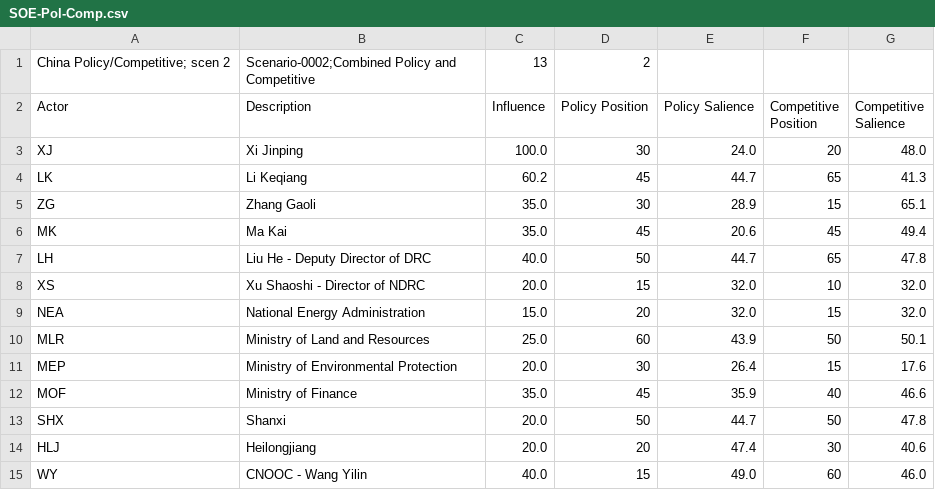
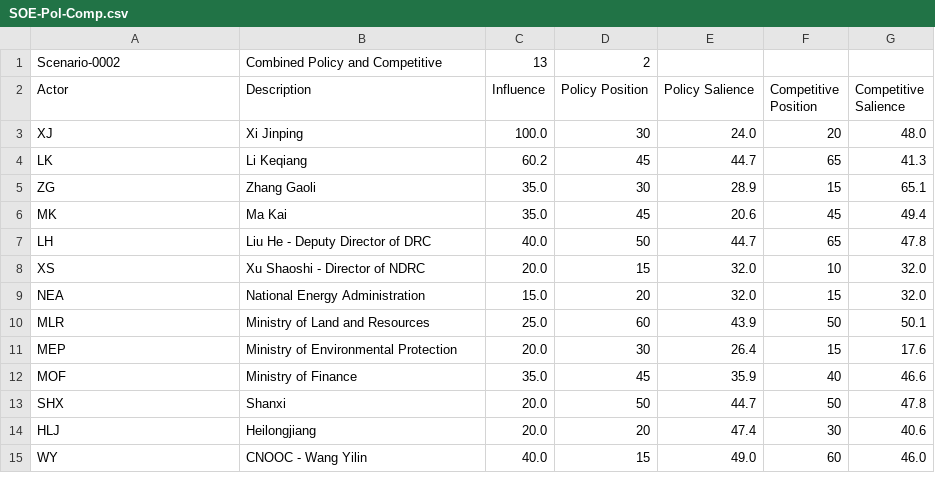
Before and after one commit to lsyaseen/KTAB, a CSV file: examples/smp/doc/SOE-Pol-Comp.csv, drawn as a sheet.

```diff
--- a/examples/smp/doc/SOE-Pol-Comp.csv
+++ b/examples/smp/doc/SOE-Pol-Comp.csv
@@ -1,2 +1,2 @@
-China Policy/Competitive; scen 2,Scenario-0002;Combined Policy and Competitive, 13, 2,
+Scenario-0002,Combined Policy and Competitive, 13, 2,
 Actor,Description,Influence,Policy Position,Policy Salience,Competitive Position,Competitive Salience,
```
Also changed, not shown: examples/smp/doc/SOE-Competitive.csv, examples/smp/doc/SOE-Policy.csv, 49 other files.
